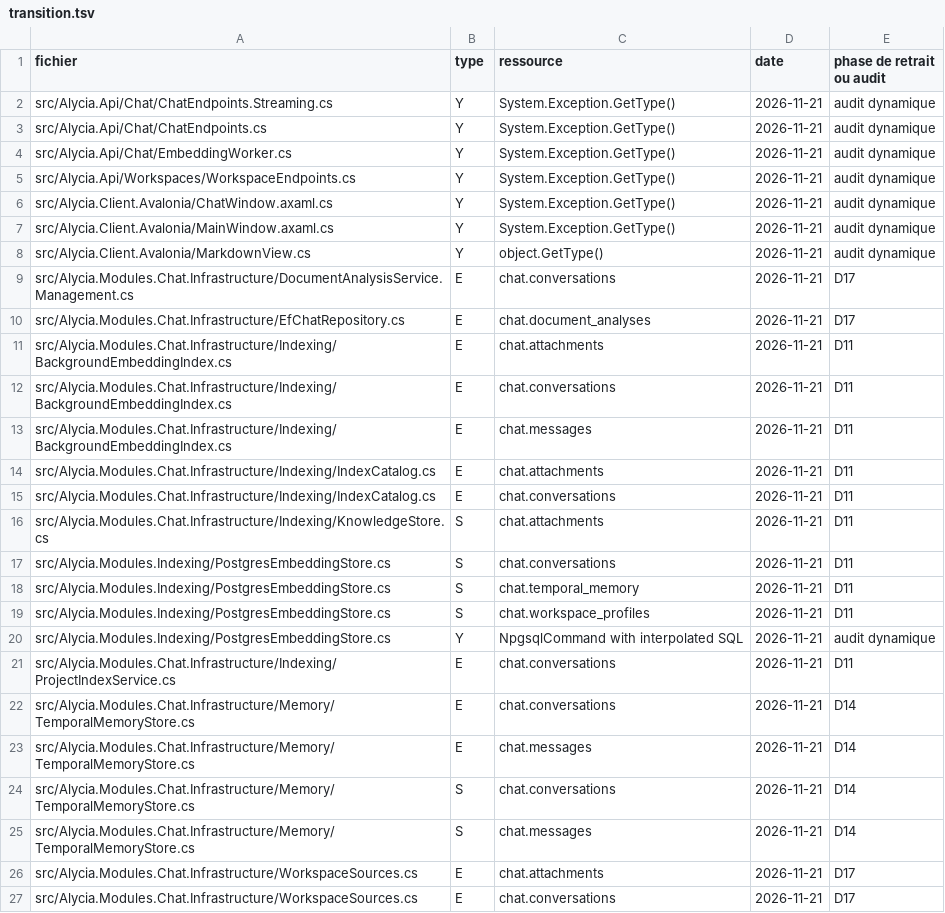
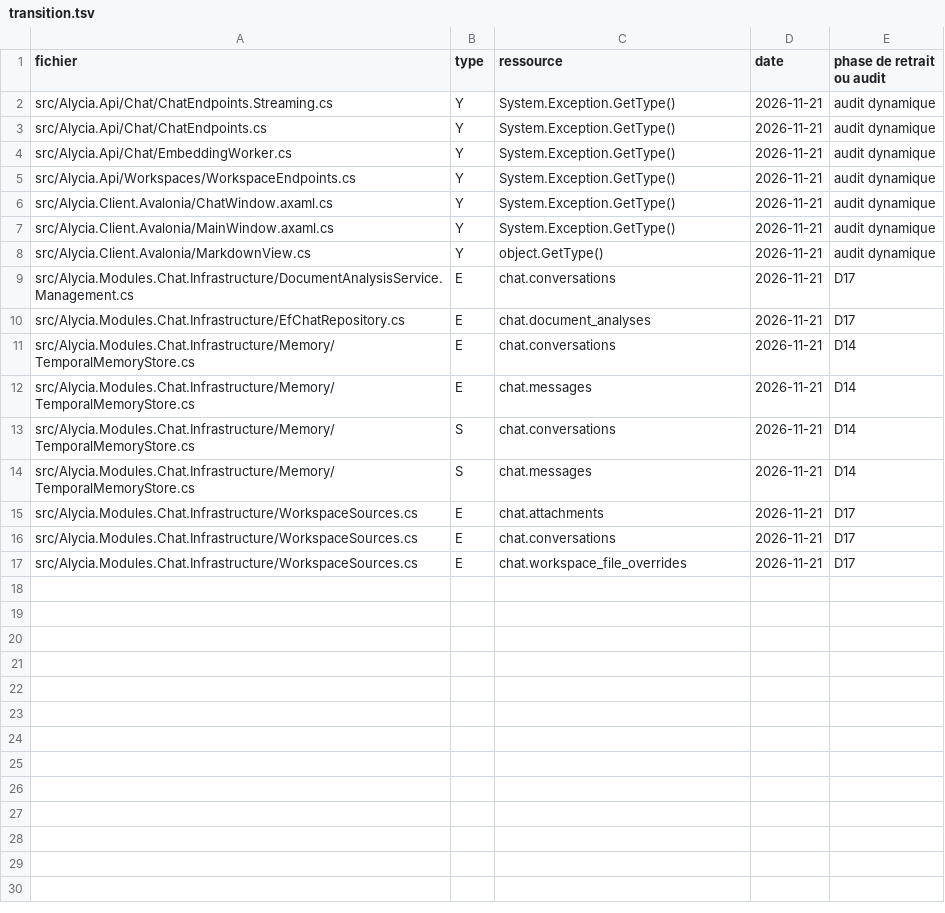
Before and after one commit to alescis-wuin/alycia, a TSV file: scripts/architecture/transition.tsv, drawn as a sheet; only a part is shown; the shorter side is filled out with more unchanged rows; the diff names each change by its address in the sheet, - before the commit and + after, or states it on an @@ line.

Commit message:
D24 — isoler les sources, les versions et les vecteurs temporels de l’indexation

```diff
--- a/scripts/architecture/transition.tsv
+++ b/scripts/architecture/transition.tsv
-row 11: src/Alycia.Modules.Chat.Infrastructure/Indexing/BackgroundEmbeddingIndex.cs | E | chat.attachments | 2026-11-21 | D11
-row 12: src/Alycia.Modules.Chat.Infrastructure/Indexing/BackgroundEmbeddingIndex.cs | E | chat.conversations | 2026-11-21 | D11
-row 13: src/Alycia.Modules.Chat.Infrastructure/Indexing/BackgroundEmbeddingIndex.cs | E | chat.messages | 2026-11-21 | D11
-row 14: src/Alycia.Modules.Chat.Infrastructure/Indexing/IndexCatalog.cs | E | chat.attachments | 2026-11-21 | D11
-row 15: src/Alycia.Modules.Chat.Infrastructure/Indexing/IndexCatalog.cs | E | chat.conversations | 2026-11-21 | D11
-row 16: src/Alycia.Modules.Chat.Infrastructure/Indexing/KnowledgeStore.cs | S | chat.attachments | 2026-11-21 | D11
-row 17: src/Alycia.Modules.Indexing/PostgresEmbeddingStore.cs | S | chat.conversations | 2026-11-21 | D11
-row 18: src/Alycia.Modules.Indexing/PostgresEmbeddingStore.cs | S | chat.temporal_memory | 2026-11-21 | D11
-row 19: src/Alycia.Modules.Indexing/PostgresEmbeddingStore.cs | S | chat.workspace_profiles | 2026-11-21 | D11
-row 20: src/Alycia.Modules.Indexing/PostgresEmbeddingStore.cs | Y | NpgsqlCommand with interpolated SQL | 2026-11-21 | audit dynamique
-row 21: src/Alycia.Modules.Chat.Infrastructure/Indexing/ProjectIndexService.cs | E | chat.conversations | 2026-11-21 | D11
```
Also changed, not shown: 33 other files.
